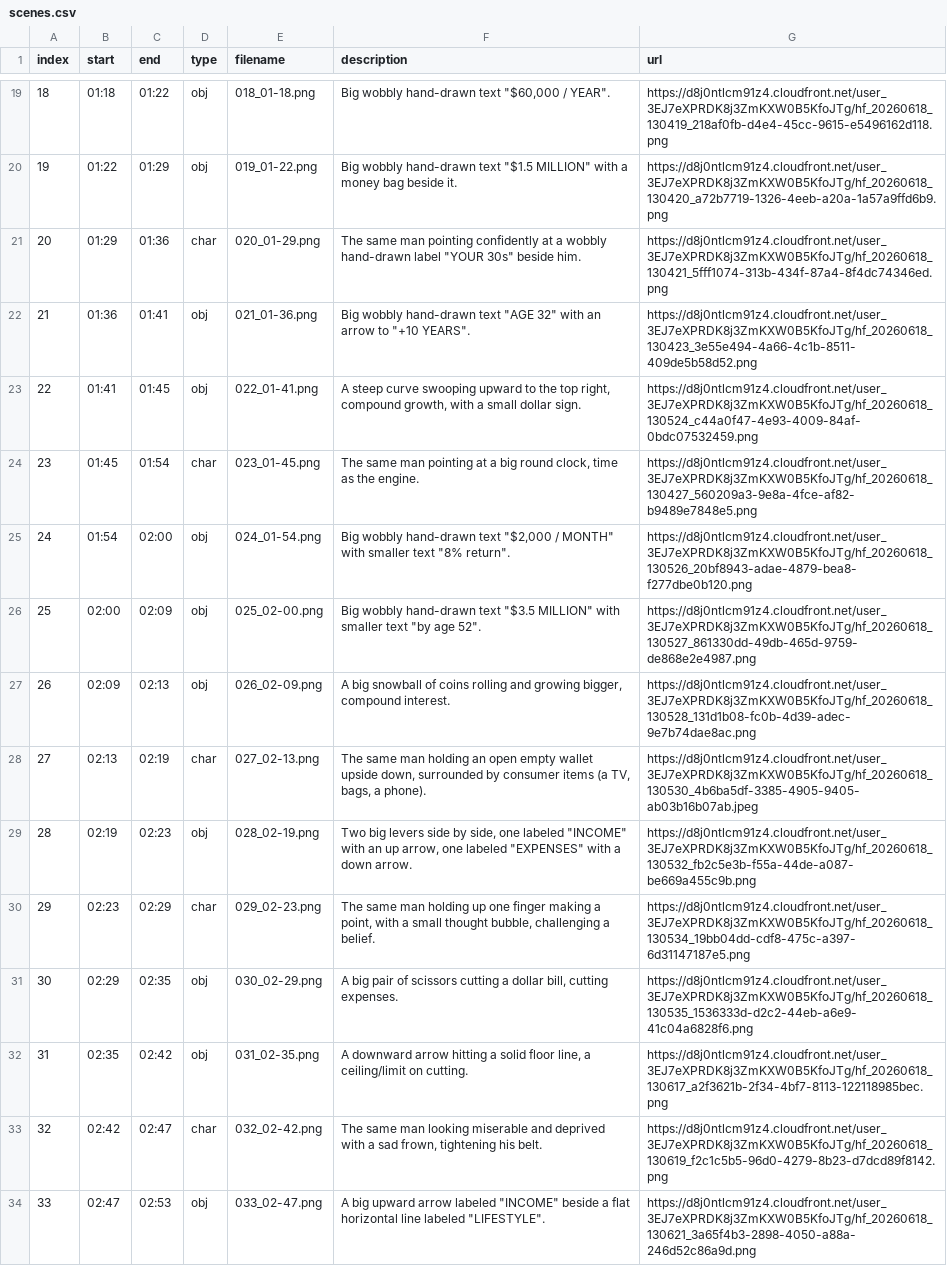
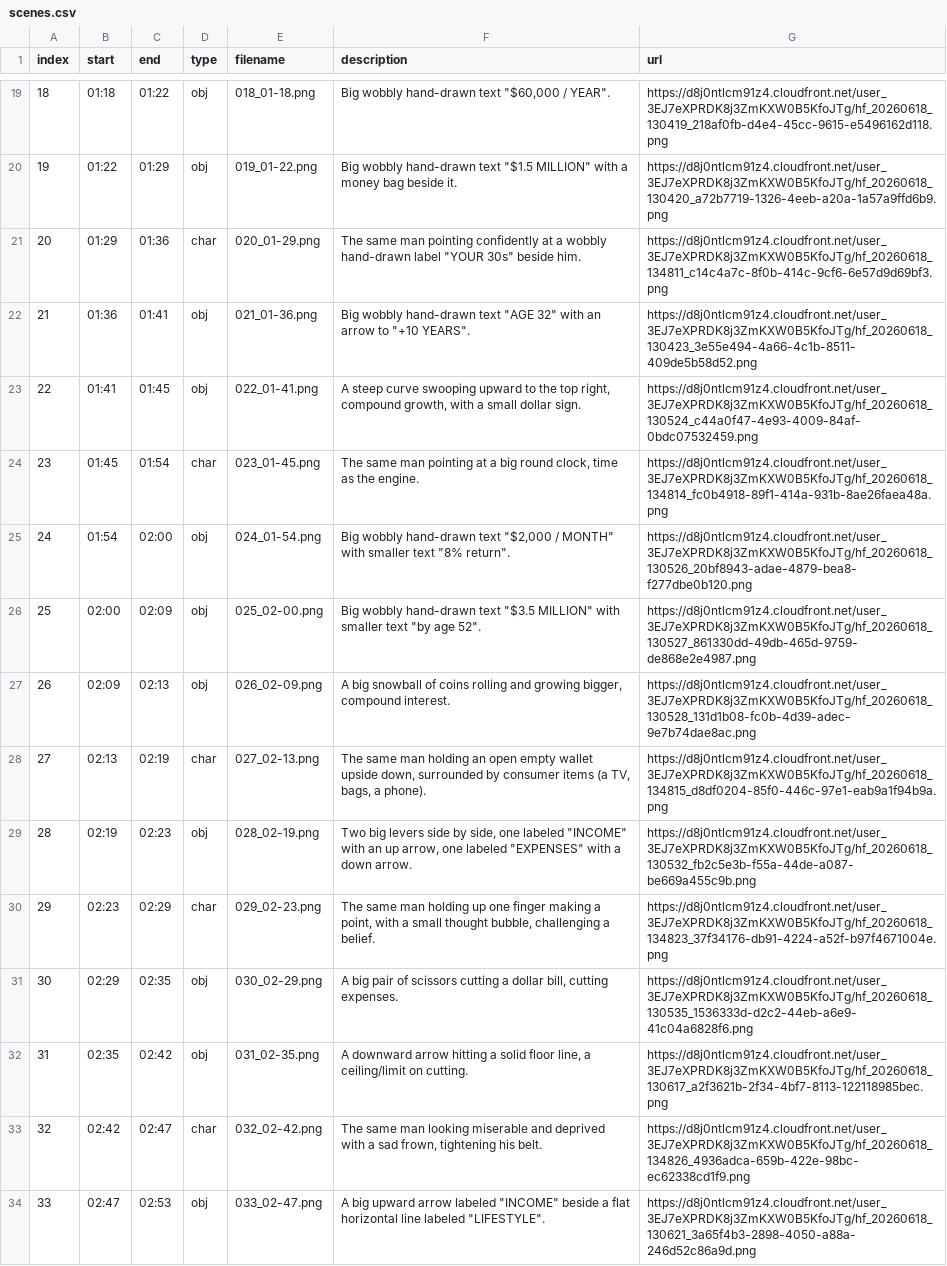
Before and after one commit to quitat40youtube-ui/quitat40, a CSV file: coast-fire-video/video3/scenes.csv, drawn as a sheet; only a part is shown, gaps mark what is left out; the diff covers the shown part only.

```diff
--- a/coast-fire-video/video3/scenes.csv
+++ b/coast-fire-video/video3/scenes.csv
@@ -20,6 +20,6 @@ index,start,end,type,filename,description,url
 19,01:22,01:29,obj,019_01-22.png,"Big wobbly hand-drawn text ""$1.5 MILLION"" with a money bag beside it.",https://d8j0ntlcm91z4.cloudfront.net/user_3EJ7eXPRDK8j3ZmKXW0B5KfoJTg/hf_20260618_130420_a72b7719-1326-4eeb-a20a-1a57a9ffd6b9.png
-20,01:29,01:36,char,020_01-29.png,"The same man pointing confidently at a wobbly hand-drawn label ""YOUR 30s"" beside him.",https://d8j0ntlcm91z4.cloudfront.net/user_3EJ7eXPRDK8j3ZmKXW0B5KfoJTg/hf_20260618_130421_5fff1074-313b-434f-87a4-8f4dc74346ed.png
+20,01:29,01:36,char,020_01-29.png,"The same man pointing confidently at a wobbly hand-drawn label ""YOUR 30s"" beside him.",https://d8j0ntlcm91z4.cloudfront.net/user_3EJ7eXPRDK8j3ZmKXW0B5KfoJTg/hf_20260618_134811_c14c4a7c-8f0b-414c-9cf6-6e57d9d69bf3.png
 21,01:36,01:41,obj,021_01-36.png,"Big wobbly hand-drawn text ""AGE 32"" with an arrow to ""+10 YEARS"".",https://d8j0ntlcm91z4.cloudfront.net/user_3EJ7eXPRDK8j3ZmKXW0B5KfoJTg/hf_20260618_130423_3e55e494-4a66-4c1b-8511-409de5b58d52.png
 22,01:41,01:45,obj,022_01-41.png,"A steep curve swooping upward to the top right, compound growth, with a small dollar sign.",https://d8j0ntlcm91z4.cloudfront.net/user_3EJ7eXPRDK8j3ZmKXW0B5KfoJTg/hf_20260618_130524_c44a0f47-4e93-4009-84af-0bdc07532459.png
-23,01:45,01:54,char,023_01-45.png,"The same man pointing at a big round clock, time as the engine.",https://d8j0ntlcm91z4.cloudfront.net/user_3EJ7eXPRDK8j3ZmKXW0B5KfoJTg/hf_20260618_130427_560209a3-9e8a-4fce-af82-b9489e7848e5.png
+23,01:45,01:54,char,023_01-45.png,"The same man pointing at a big round clock, time as the engine.",https://d8j0ntlcm91z4.cloudfront.net/user_3EJ7eXPRDK8j3ZmKXW0B5KfoJTg/hf_20260618_134814_fc0b4918-89f1-414a-931b-8ae26faea48a.png
 24,01:54,02:00,obj,024_01-54.png,"Big wobbly hand-drawn text ""$2,000 / MONTH"" with smaller text ""8% return"".",https://d8j0ntlcm91z4.cloudfront.net/user_3EJ7eXPRDK8j3ZmKXW0B5KfoJTg/hf_20260618_130526_20bf8943-adae-4879-bea8-f277dbe0b120.png
@@ -27,8 +27,8 @@ index,start,end,type,filename,description,url
 26,02:09,02:13,obj,026_02-09.png,"A big snowball of coins rolling and growing bigger, compound interest.",https://d8j0ntlcm91z4.cloudfront.net/user_3EJ7eXPRDK8j3ZmKXW0B5KfoJTg/hf_20260618_130528_131d1b08-fc0b-4d39-adec-9e7b74dae8ac.png
-27,02:13,02:19,char,027_02-13.png,"The same man holding an open empty wallet upside down, surrounded by consumer items (a TV, bags, a phone).",https://d8j0ntlcm91z4.cloudfront.net/user_3EJ7eXPRDK8j3ZmKXW0B5KfoJTg/hf_20260618_130530_4b6ba5df-3385-4905-9405-ab03b16b07ab.jpeg
+27,02:13,02:19,char,027_02-13.png,"The same man holding an open empty wallet upside down, surrounded by consumer items (a TV, bags, a phone).",https://d8j0ntlcm91z4.cloudfront.net/user_3EJ7eXPRDK8j3ZmKXW0B5KfoJTg/hf_20260618_134815_d8df0204-85f0-446c-97e1-eab9a1f94b9a.png
 28,02:19,02:23,obj,028_02-19.png,"Two big levers side by side, one labeled ""INCOME"" with an up arrow, one labeled ""EXPENSES"" with a down arrow.",https://d8j0ntlcm91z4.cloudfront.net/user_3EJ7eXPRDK8j3ZmKXW0B5KfoJTg/hf_20260618_130532_fb2c5e3b-f55a-44de-a087-be669a455c9b.png
-29,02:23,02:29,char,029_02-23.png,"The same man holding up one finger making a point, with a small thought bubble, challenging a belief.",https://d8j0ntlcm91z4.cloudfront.net/user_3EJ7eXPRDK8j3ZmKXW0B5KfoJTg/hf_20260618_130534_19bb04dd-cdf8-475c-a397-6d31147187e5.png
+29,02:23,02:29,char,029_02-23.png,"The same man holding up one finger making a point, with a small thought bubble, challenging a belief.",https://d8j0ntlcm91z4.cloudfront.net/user_3EJ7eXPRDK8j3ZmKXW0B5KfoJTg/hf_20260618_134823_37f34176-db91-4224-a52f-b97f4671004e.png
 30,02:29,02:35,obj,030_02-29.png,"A big pair of scissors cutting a dollar bill, cutting expenses.",https://d8j0ntlcm91z4.cloudfront.net/user_3EJ7eXPRDK8j3ZmKXW0B5KfoJTg/hf_20260618_130535_1536333d-d2c2-44eb-a6e9-41c04a6828f6.png
 31,02:35,02:42,obj,031_02-35.png,"A downward arrow hitting a solid floor line, a ceiling/limit on cutting.",https://d8j0ntlcm91z4.cloudfront.net/user_3EJ7eXPRDK8j3ZmKXW0B5KfoJTg/hf_20260618_130617_a2f3621b-2f34-4bf7-8113-122118985bec.png
-32,02:42,02:47,char,032_02-42.png,"The same man looking miserable and deprived with a sad frown, tightening his belt.",https://d8j0ntlcm91z4.cloudfront.net/user_3EJ7eXPRDK8j3ZmKXW0B5KfoJTg/hf_20260618_130619_f2c1c5b5-96d0-4279-8b23-d7dcd89f8142.png
+32,02:42,02:47,char,032_02-42.png,"The same man looking miserable and deprived with a sad frown, tightening his belt.",https://d8j0ntlcm91z4.cloudfront.net/user_3EJ7eXPRDK8j3ZmKXW0B5KfoJTg/hf_20260618_134826_4936adca-659b-422e-98bc-ec62338cd1f9.png
 33,02:47,02:53,obj,033_02-47.png,"A big upward arrow labeled ""INCOME"" beside a flat horizontal line labeled ""LIFESTYLE"".",https://d8j0ntlcm91z4.cloudfront.net/user_3EJ7eXPRDK8j3ZmKXW0B5KfoJTg/hf_20260618_130621_3a65f4b3-2898-4050-a88a-246d52c86a9d.png
```
Also changed, not shown: 35 edited cells elsewhere in this file, coast-fire-video/video3/manifest.tsv, coast-fire-video/video3/urls.tsv, 4 other files.
